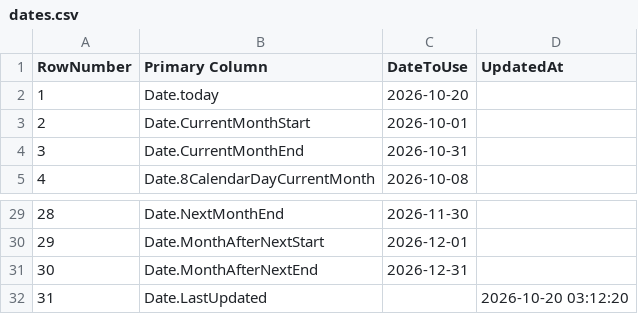
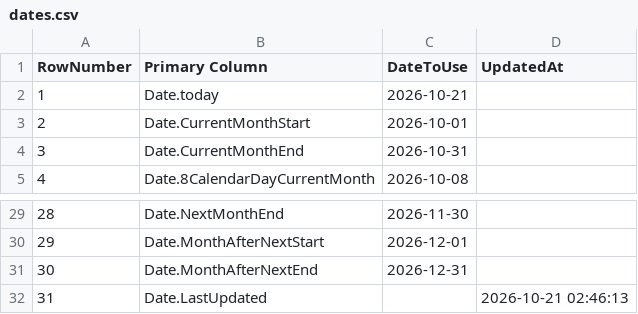
Before and after one commit to OleksandrZhavoronkov/powerbi-date-parameters, a CSV file: dates.csv, drawn as a sheet; only a part is shown, gaps mark what is left out.

```diff
--- a/dates.csv
+++ b/dates.csv
@@ -1,3 +1,3 @@
 RowNumber,Primary Column,DateToUse,UpdatedAt
-1,Date.today,2026-10-20,
+1,Date.today,2026-10-21,
 2,Date.CurrentMonthStart,2026-10-01,
@@ -31,2 +31,2 @@ RowNumber,Primary Column,DateToUse,UpdatedAt
 30,Date.MonthAfterNextEnd,2026-12-31,
-31,Date.LastUpdated,,2026-10-20 03:12:20
+31,Date.LastUpdated,,2026-10-21 02:46:13
```
